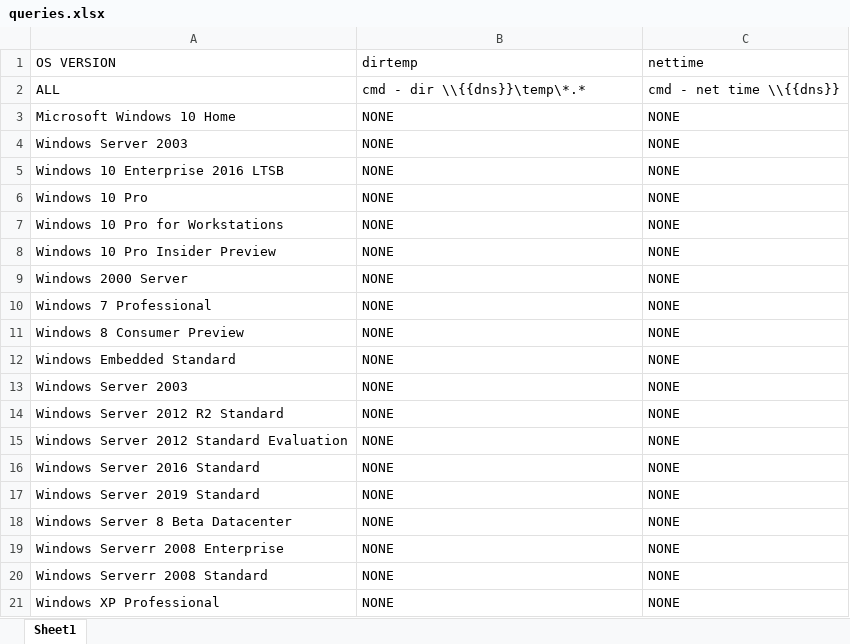
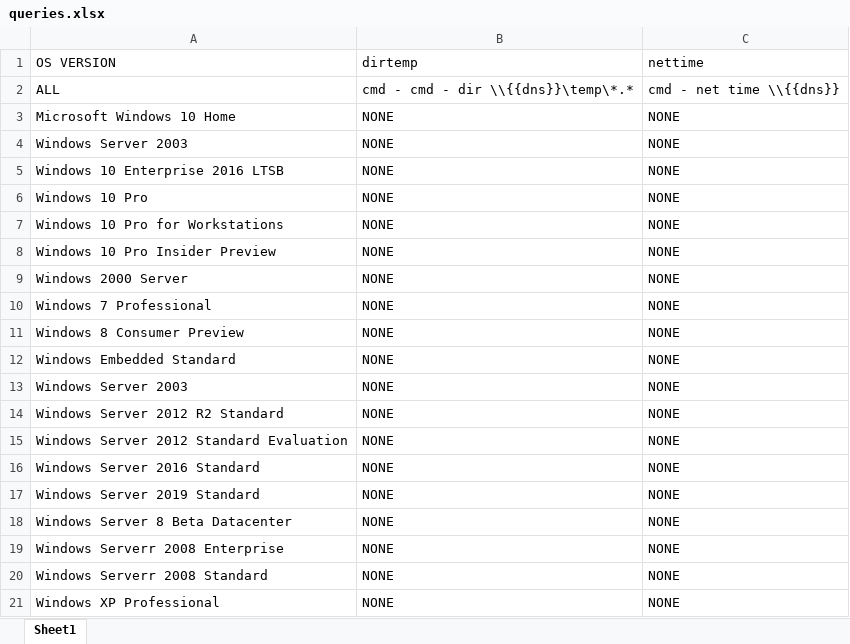
Before and after one commit to yahmlevi/ardom-1, an Excel workbook: servers_query_automation/queries.xlsx, sheet Sheet1, drawn as a sheet; values as stored, in another font and other column widths than the file's, no borders; the diff names each change by its address in the sheet, - before the commit and + after, or states it on an @@ line.

```diff
--- a/servers_query_automation/queries.xlsx (sheet Sheet1)
+++ b/servers_query_automation/queries.xlsx (sheet Sheet1)
-B2 (dirtemp): cmd - dir \\{{dns}}\temp\*.*
+B2 (dirtemp): cmd - cmd - dir \\{{dns}}\temp\*.*
```
Also changed, not shown: 6 other files.
